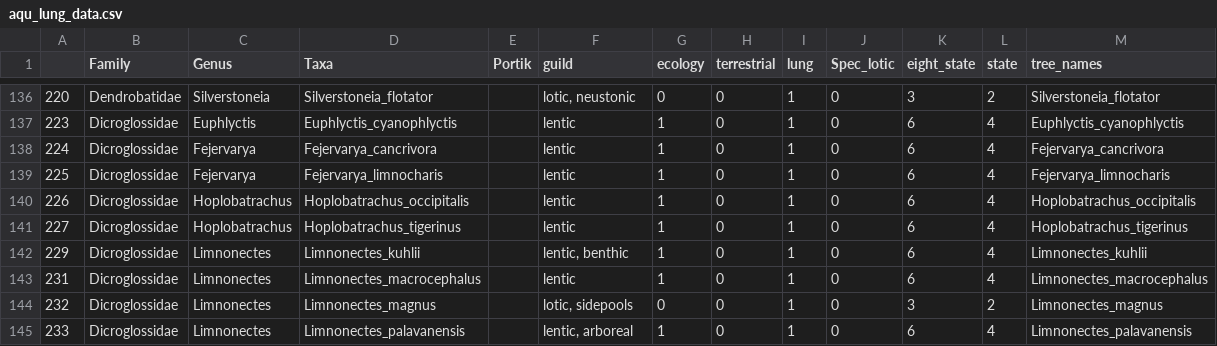
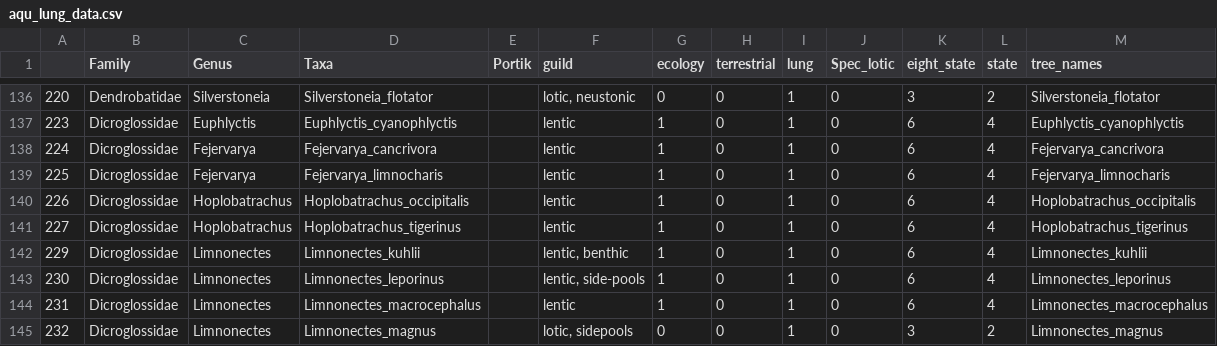
Before and after one commit to phillipsjar/Phillips_etal_2025_tadpole_lung_loss, a CSV file: processed_data/lung_data/aqu_lung_data.csv, drawn as a sheet; only a part is shown, gaps mark what is left out; the shorter side is filled out with more unchanged rows; the diff names each change by its address in the sheet, - before the commit and + after, or states it on an @@ line.

```diff
--- a/processed_data/lung_data/aqu_lung_data.csv
+++ b/processed_data/lung_data/aqu_lung_data.csv
+row 143: 230 | Dicroglossidae | Limnonectes | Limnonectes_leporinus |  | lentic, side-pools | 1 | 0 | 1 | 0 | 6 | 4 | Limnonectes_leporinus
```
Also changed, not shown: 14 other files.
